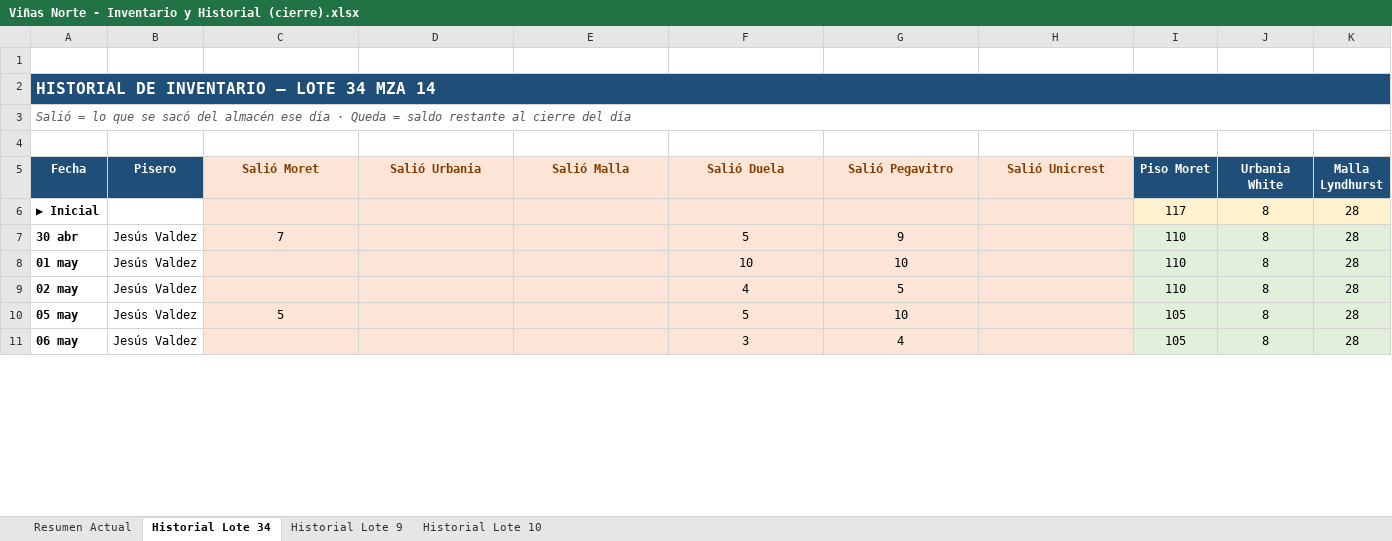
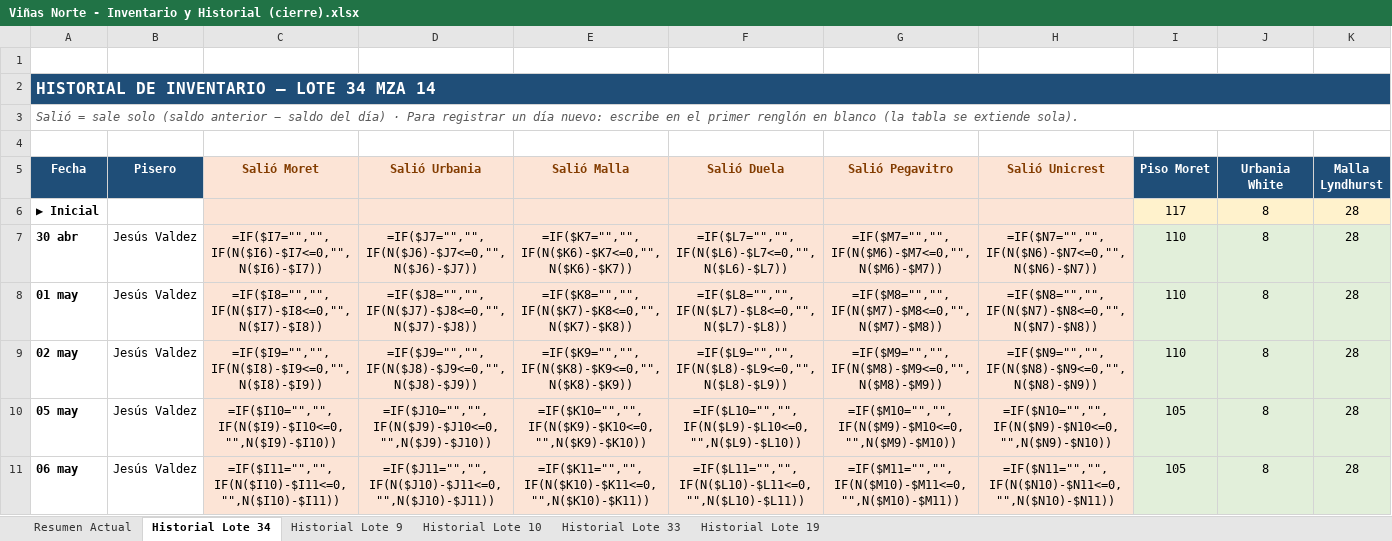
Before and after one commit to mauricioelnoob-boop/Autocad, an Excel workbook: Viñas Norte - Inventario y Historial (cierre).xlsx, sheet Historial Lote 34, drawn as a sheet; only a part is shown; values as stored, in another font and other column widths than the file's, no borders; formulas without a stored value are shown as written; table styles not drawn; the diff covers the shown part only; the diff names each change by its address in the sheet, - before the commit and + after, or states it on an @@ line.

```diff
--- a/Viñas Norte - Inventario y Historial (cierre).xlsx (sheet Historial Lote 34)
+++ b/Viñas Norte - Inventario y Historial (cierre).xlsx (sheet Historial Lote 34)
+sheet tab: Historial Lote 33
+sheet tab: Historial Lote 19
-A3 (Fecha): Salió = lo que se sacó del almacén ese día · Queda = saldo restante al cierre del día
+A3 (Fecha): Salió = sale solo (saldo anterior − saldo del día) · Para registrar un día nuevo: escribe en el primer renglón en blanco (la tabla se extiende sola).
-C7 (Salió Moret): 7
+C7 (Salió Moret): =IF($I7="","",IF(N($I6)-$I7<=0,"",N($I6)-$I7))
-D7 (Salió Urbania): (empty)
+D7 (Salió Urbania): =IF($J7="","",IF(N($J6)-$J7<=0,"",N($J6)-$J7))
-E7 (Salió Malla): (empty)
+E7 (Salió Malla): =IF($K7="","",IF(N($K6)-$K7<=0,"",N($K6)-$K7))
-F7 (Salió Duela): 5
+F7 (Salió Duela): =IF($L7="","",IF(N($L6)-$L7<=0,"",N($L6)-$L7))
-G7 (Salió Pegavitro): 9
+G7 (Salió Pegavitro): =IF($M7="","",IF(N($M6)-$M7<=0,"",N($M6)-$M7))
-H7 (Salió Unicrest): (empty)
+H7 (Salió Unicrest): =IF($N7="","",IF(N($N6)-$N7<=0,"",N($N6)-$N7))
-C8 (Salió Moret): (empty)
+C8 (Salió Moret): =IF($I8="","",IF(N($I7)-$I8<=0,"",N($I7)-$I8))
-D8 (Salió Urbania): (empty)
+D8 (Salió Urbania): =IF($J8="","",IF(N($J7)-$J8<=0,"",N($J7)-$J8))
-E8 (Salió Malla): (empty)
+E8 (Salió Malla): =IF($K8="","",IF(N($K7)-$K8<=0,"",N($K7)-$K8))
-F8 (Salió Duela): 10
+F8 (Salió Duela): =IF($L8="","",IF(N($L7)-$L8<=0,"",N($L7)-$L8))
-G8 (Salió Pegavitro): 10
+G8 (Salió Pegavitro): =IF($M8="","",IF(N($M7)-$M8<=0,"",N($M7)-$M8))
-H8 (Salió Unicrest): (empty)
+H8 (Salió Unicrest): =IF($N8="","",IF(N($N7)-$N8<=0,"",N($N7)-$N8))
-C9 (Salió Moret): (empty)
+C9 (Salió Moret): =IF($I9="","",IF(N($I8)-$I9<=0,"",N($I8)-$I9))
-D9 (Salió Urbania): (empty)
+D9 (Salió Urbania): =IF($J9="","",IF(N($J8)-$J9<=0,"",N($J8)-$J9))
-E9 (Salió Malla): (empty)
+E9 (Salió Malla): =IF($K9="","",IF(N($K8)-$K9<=0,"",N($K8)-$K9))
-F9 (Salió Duela): 4
+F9 (Salió Duela): =IF($L9="","",IF(N($L8)-$L9<=0,"",N($L8)-$L9))
-G9 (Salió Pegavitro): 5
+G9 (Salió Pegavitro): =IF($M9="","",IF(N($M8)-$M9<=0,"",N($M8)-$M9))
-H9 (Salió Unicrest): (empty)
+H9 (Salió Unicrest): =IF($N9="","",IF(N($N8)-$N9<=0,"",N($N8)-$N9))
-C10 (Salió Moret): 5
+C10 (Salió Moret): =IF($I10="","",IF(N($I9)-$I10<=0,"",N($I9)-$I10))
-D10 (Salió Urbania): (empty)
+D10 (Salió Urbania): =IF($J10="","",IF(N($J9)-$J10<=0,"",N($J9)-$J10))
-E10 (Salió Malla): (empty)
+E10 (Salió Malla): =IF($K10="","",IF(N($K9)-$K10<=0,"",N($K9)-$K10))
-F10 (Salió Duela): 5
+F10 (Salió Duela): =IF($L10="","",IF(N($L9)-$L10<=0,"",N($L9)-$L10))
-G10 (Salió Pegavitro): 10
+G10 (Salió Pegavitro): =IF($M10="","",IF(N($M9)-$M10<=0,"",N($M9)-$M10))
-H10 (Salió Unicrest): (empty)
+H10 (Salió Unicrest): =IF($N10="","",IF(N($N9)-$N10<=0,"",N($N9)-$N10))
-C11 (Salió Moret): (empty)
+C11 (Salió Moret): =IF($I11="","",IF(N($I10)-$I11<=0,"",N($I10)-$I11))
-D11 (Salió Urbania): (empty)
+D11 (Salió Urbania): =IF($J11="","",IF(N($J10)-$J11<=0,"",N($J10)-$J11))
-E11 (Salió Malla): (empty)
+E11 (Salió Malla): =IF($K11="","",IF(N($K10)-$K11<=0,"",N($K10)-$K11))
-F11 (Salió Duela): 3
+F11 (Salió Duela): =IF($L11="","",IF(N($L10)-$L11<=0,"",N($L10)-$L11))
-G11 (Salió Pegavitro): 4
+G11 (Salió Pegavitro): =IF($M11="","",IF(N($M10)-$M11<=0,"",N($M10)-$M11))
-H11 (Salió Unicrest): (empty)
+H11 (Salió Unicrest): =IF($N11="","",IF(N($N10)-$N11<=0,"",N($N10)-$N11))
```
Also changed, not shown: 14 added rows and 102 edited cells elsewhere in this sheet, sheet Historial Lote 9, sheet Historial Lote 10, sheet Resumen Actual.
